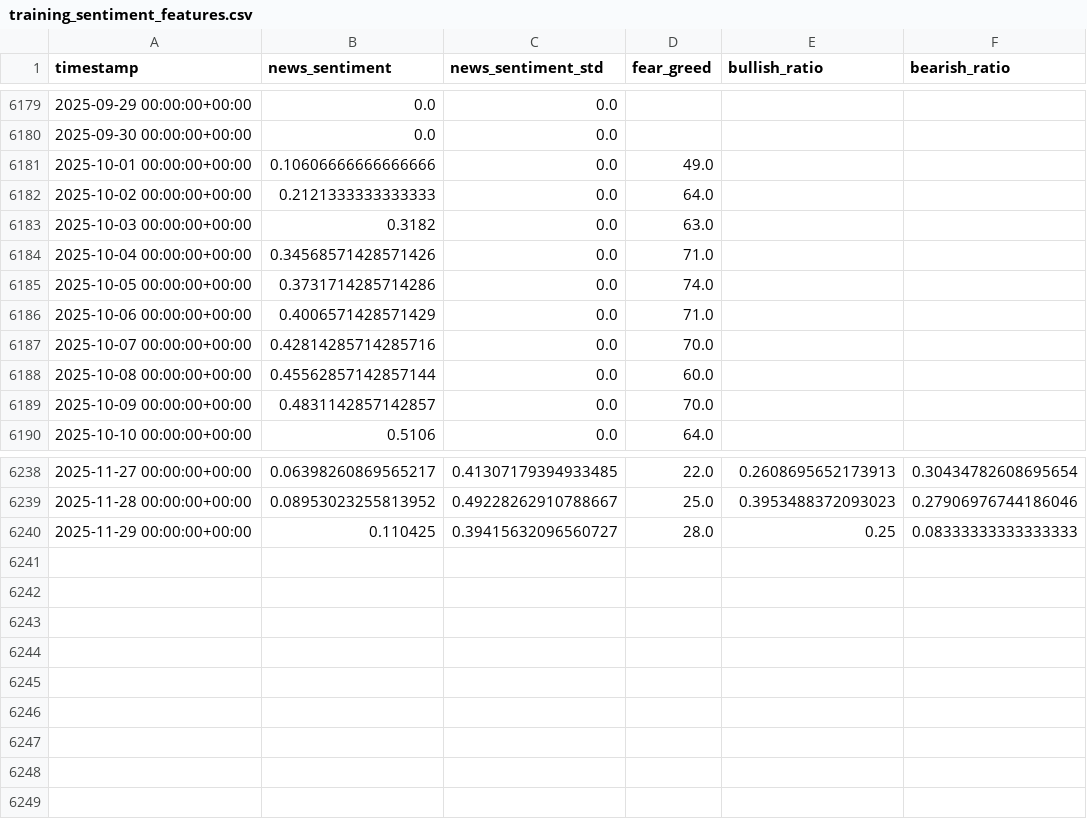
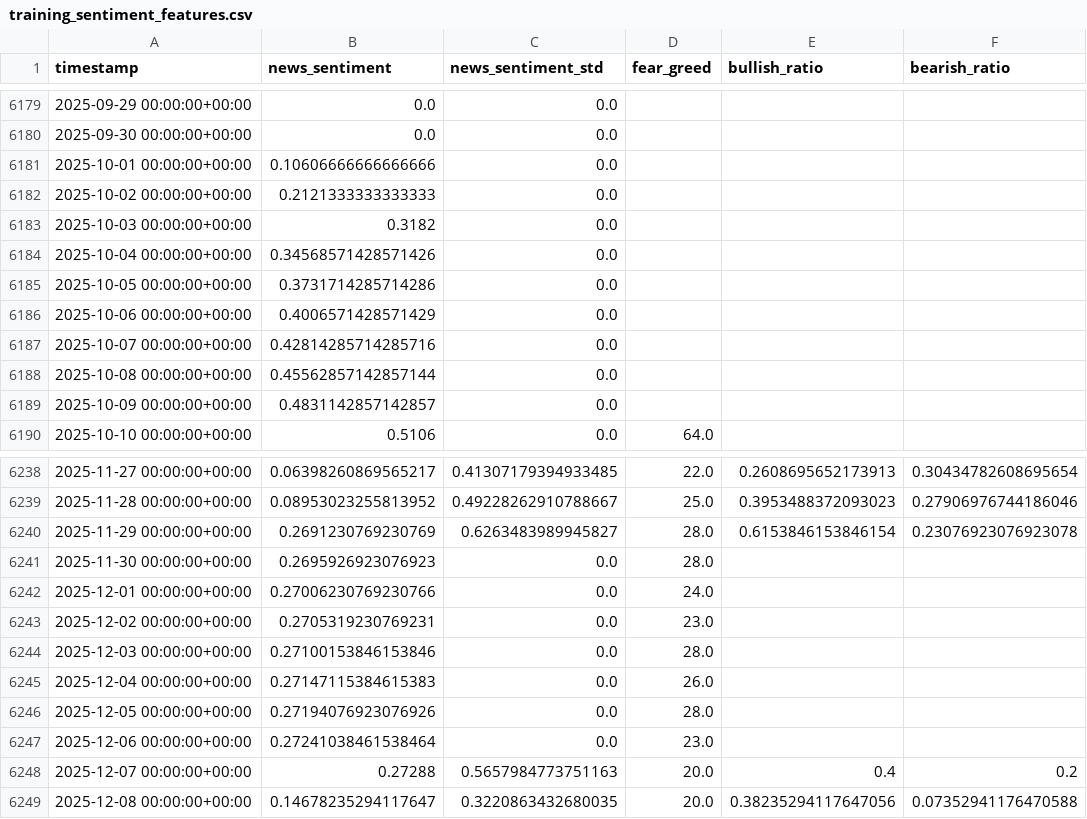
Before and after one commit to morgothals/KomplexMI_project_one, a CSV file: crypto_ai_project/data/processed/training_sentiment_features.csv, drawn as a sheet; only a part is shown, gaps mark what is left out.

Commit message:
feat: implement React UI, refactor backend to API, and fix chart rendering
- Initialize React + Vite frontend with a dark mode dashboard.
- Implement Recharts components for Long-term, Intraday, and 1H Candle data.
- Refactor Flask `dashboard.py` to serve JSON data via `/api/state`.
- Enable CORS for frontend-backend communication.
- Fix 1H CandleChart bugs: add data sorting, filter invalid zero values, and fix area chart scaling.

```diff
--- a/crypto_ai_project/data/processed/training_sentiment_features.csv
+++ b/crypto_ai_project/data/processed/training_sentiment_features.csv
@@ -6180,11 +6180,11 @@ timestamp,news_sentiment,news_sentiment_std,fear_greed,bullish_ratio,bearish_rat
 2025-09-30 00:00:00+00:00,0.0,0.0,,,
-2025-10-01 00:00:00+00:00,0.10606666666666666,0.0,49.0,,
-2025-10-02 00:00:00+00:00,0.2121333333333333,0.0,64.0,,
-2025-10-03 00:00:00+00:00,0.3182,0.0,63.0,,
-2025-10-04 00:00:00+00:00,0.34568571428571426,0.0,71.0,,
-2025-10-05 00:00:00+00:00,0.3731714285714286,0.0,74.0,,
-2025-10-06 00:00:00+00:00,0.4006571428571429,0.0,71.0,,
-2025-10-07 00:00:00+00:00,0.42814285714285716,0.0,70.0,,
-2025-10-08 00:00:00+00:00,0.45562857142857144,0.0,60.0,,
-2025-10-09 00:00:00+00:00,0.4831142857142857,0.0,70.0,,
+2025-10-01 00:00:00+00:00,0.10606666666666666,0.0,,,
+2025-10-02 00:00:00+00:00,0.2121333333333333,0.0,,,
+2025-10-03 00:00:00+00:00,0.3182,0.0,,,
+2025-10-04 00:00:00+00:00,0.34568571428571426,0.0,,,
+2025-10-05 00:00:00+00:00,0.3731714285714286,0.0,,,
+2025-10-06 00:00:00+00:00,0.4006571428571429,0.0,,,
+2025-10-07 00:00:00+00:00,0.42814285714285716,0.0,,,
+2025-10-08 00:00:00+00:00,0.45562857142857144,0.0,,,
+2025-10-09 00:00:00+00:00,0.4831142857142857,0.0,,,
 2025-10-10 00:00:00+00:00,0.5106,0.0,64.0,,
@@ -6239,2 +6239,11 @@ timestamp,news_sentiment,news_sentiment_std,fear_greed,bullish_ratio,bearish_rat
 2025-11-28 00:00:00+00:00,0.08953023255813952,0.49228262910788667,25.0,0.3953488372093023,0.27906976744186046
-2025-11-29 00:00:00+00:00,0.110425,0.39415632096560727,28.0,0.25,0.08333333333333333
+2025-11-29 00:00:00+00:00,0.2691230769230769,0.6263483989945827,28.0,0.6153846153846154,0.23076923076923078
+2025-11-30 00:00:00+00:00,0.2695926923076923,0.0,28.0,,
+2025-12-01 00:00:00+00:00,0.27006230769230766,0.0,24.0,,
+2025-12-02 00:00:00+00:00,0.2705319230769231,0.0,23.0,,
+2025-12-03 00:00:00+00:00,0.27100153846153846,0.0,28.0,,
+2025-12-04 00:00:00+00:00,0.27147115384615383,0.0,26.0,,
+2025-12-05 00:00:00+00:00,0.27194076923076926,0.0,28.0,,
+2025-12-06 00:00:00+00:00,0.27241038461538464,0.0,23.0,,
+2025-12-07 00:00:00+00:00,0.27288,0.5657984773751163,20.0,0.4,0.2
+2025-12-08 00:00:00+00:00,0.14678235294117647,0.3220863432680035,20.0,0.38235294117647056,0.07352941176470588
```
Also changed, not shown: crypto_ai_project/data/processed/onchain_data.csv, crypto_ai_project/data/processed/sentiment_data.csv, 31 other files.
